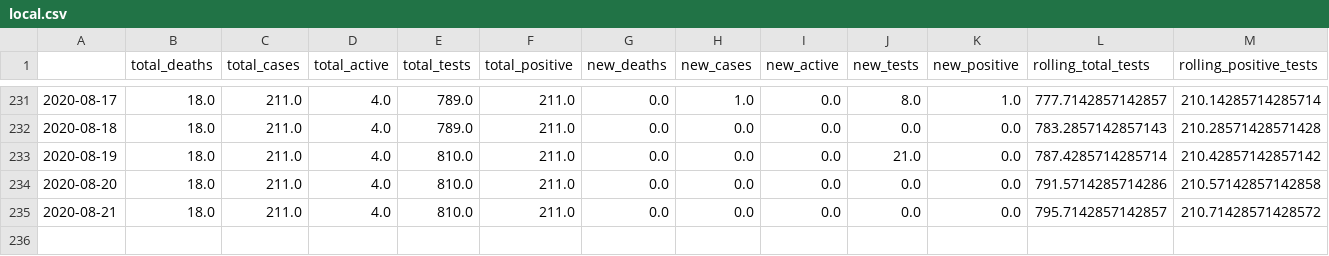
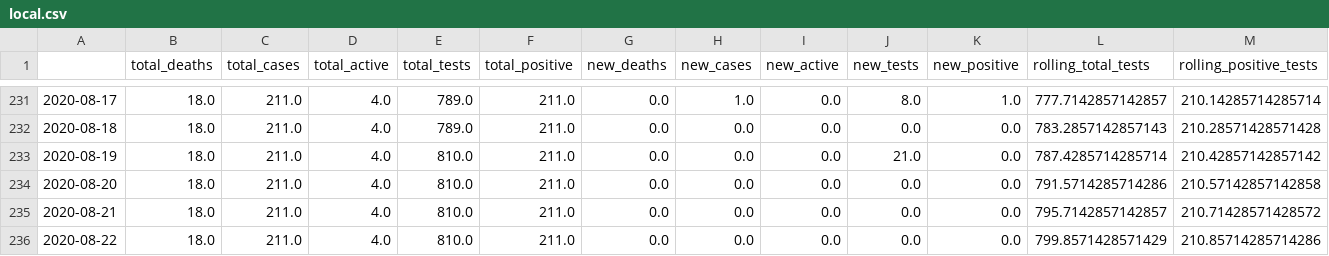
Before and after one commit to danielsuo/princeton.fyi, a CSV file: data/local.csv, drawn as a sheet; only a part is shown, gaps mark what is left out; rows hold the shown columns only; the diff names each change by its address in the sheet, - before the commit and + after, or states it on an @@ line.

```diff
--- a/data/local.csv
+++ b/data/local.csv
+row 236: 2020-08-22 | 18.0 | 211.0 | 4.0 | 810.0 | 211.0 | 0.0 | 0.0 | 0.0 | 0.0 | 0.0 | 799.8571428571429 | 210.85714285714286
```
Also changed, not shown: data/local_test.csv, data/national.csv, 14 other files.
